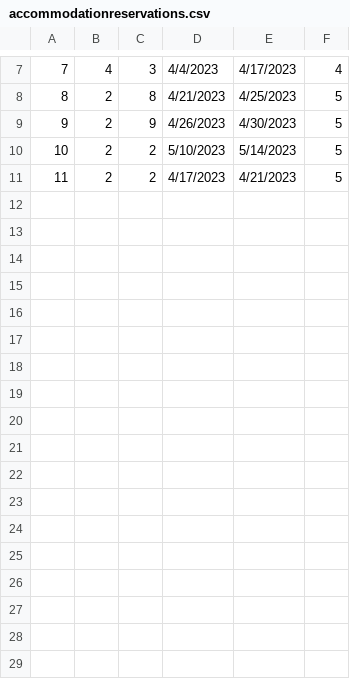
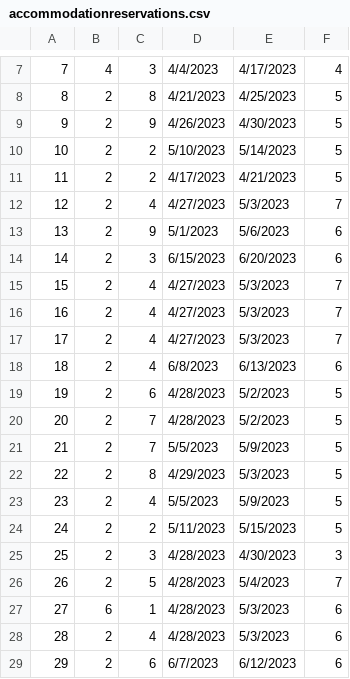
Before and after one commit to HelenaJovic/SIMS-Projekat, a CSV file: InitialProject/InitialProject/Resources/Data/accommodationreservations.csv, drawn as a sheet; only a part is shown, gaps mark what is left out.

```diff
--- a/InitialProject/InitialProject/Resources/Data/accommodationreservations.csv
+++ b/InitialProject/InitialProject/Resources/Data/accommodationreservations.csv
@@ -11 +11,19 @@
 11|2|2|4/17/2023|4/21/2023|5
+12|2|4|4/27/2023|5/3/2023|7
+13|2|9|5/1/2023|5/6/2023|6
+14|2|3|6/15/2023|6/20/2023|6
+15|2|4|4/27/2023|5/3/2023|7
+16|2|4|4/27/2023|5/3/2023|7
+17|2|4|4/27/2023|5/3/2023|7
+18|2|4|6/8/2023|6/13/2023|6
+19|2|6|4/28/2023|5/2/2023|5
+20|2|7|4/28/2023|5/2/2023|5
+21|2|7|5/5/2023|5/9/2023|5
+22|2|8|4/29/2023|5/3/2023|5
+23|2|4|5/5/2023|5/9/2023|5
+24|2|2|5/11/2023|5/15/2023|5
+25|2|3|4/28/2023|4/30/2023|3
+26|2|5|4/28/2023|5/4/2023|7
+27|6|1|4/28/2023|5/3/2023|6
+28|2|4|4/28/2023|5/3/2023|6
+29|2|6|6/7/2023|6/12/2023|6
```
Also changed, not shown: InitialProject/InitialProject/Resources/Data/images.csv, InitialProject/InitialProject/Resources/Data/users.csv, 18 other files.
